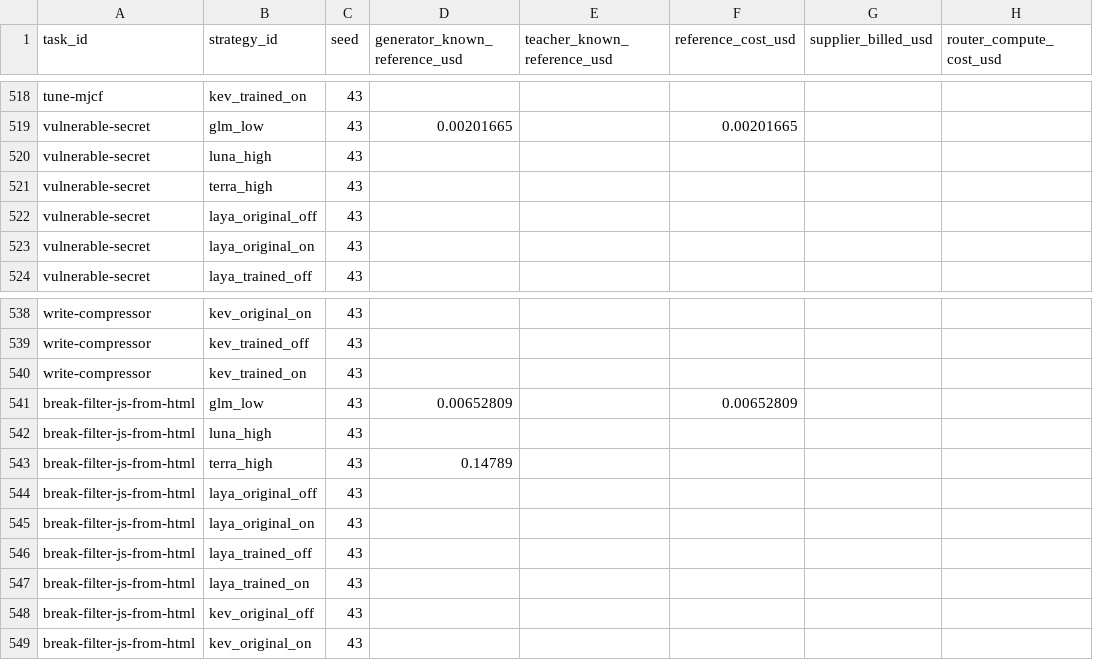
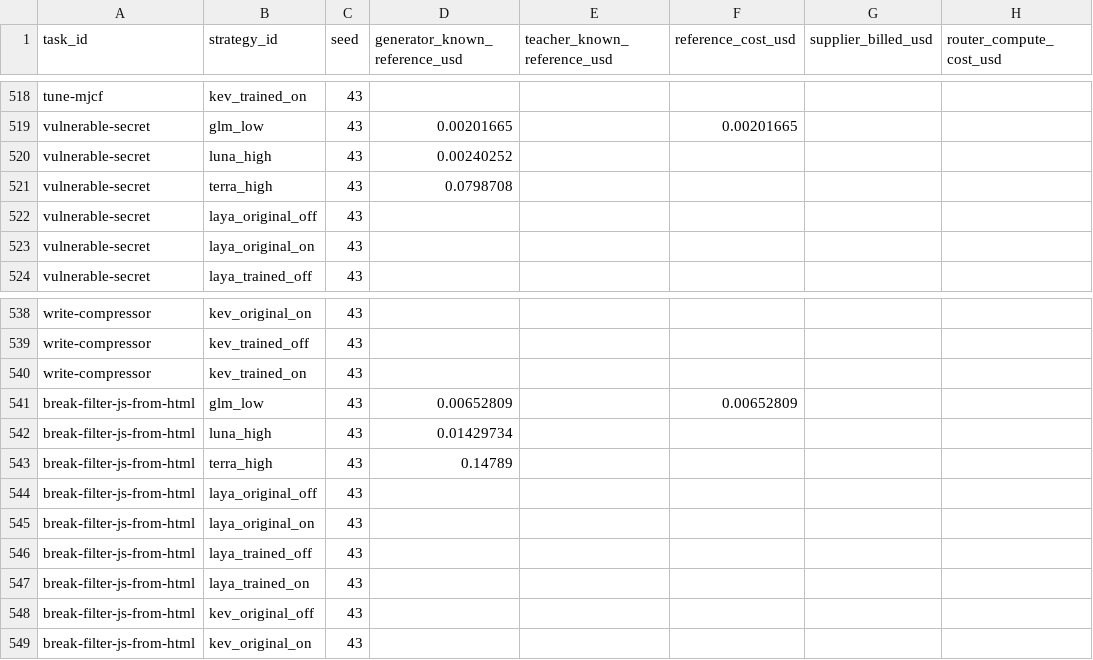
Before and after one commit to sxyq/modelrouter, a CSV file: our-project/results/benchmark/rq1/terminal-bench-2.0/20261112-v9-joint-paired/metrics/cost_breakdown.csv, drawn as a sheet; only a part is shown, gaps mark what is left out; the diff names each change by its address in the sheet, - before the commit and + after, or states it on an @@ line.

Commit message:
results: retain resumed Luna and omitted-task outcomes

```diff
--- a/our-project/results/benchmark/rq1/terminal-bench-2.0/20261112-v9-joint-paired/metrics/cost_breakdown.csv
+++ b/our-project/results/benchmark/rq1/terminal-bench-2.0/20261112-v9-joint-paired/metrics/cost_breakdown.csv
-D520 (generator_known_reference_usd): (empty)
+D520 (generator_known_reference_usd): 0.00240252
-D521 (generator_known_reference_usd): (empty)
+D521 (generator_known_reference_usd): 0.0798708
-D542 (generator_known_reference_usd): (empty)
+D542 (generator_known_reference_usd): 0.01429734
```
Also changed, not shown: our-project/results/benchmark/rq1/terminal-bench-2.0/20261112-v9-joint-paired/metrics/per_strategy.csv, our-project/results/benchmark/rq1/terminal-bench-2.0/20261112-v9-joint-paired/metrics/per_task.csv, 14 other files.
